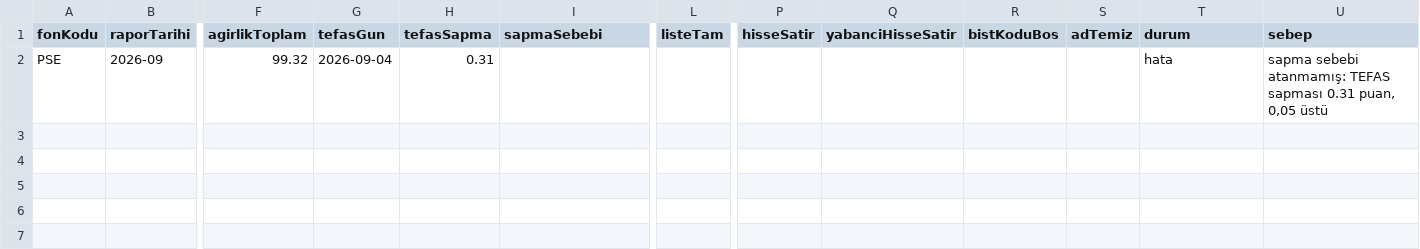
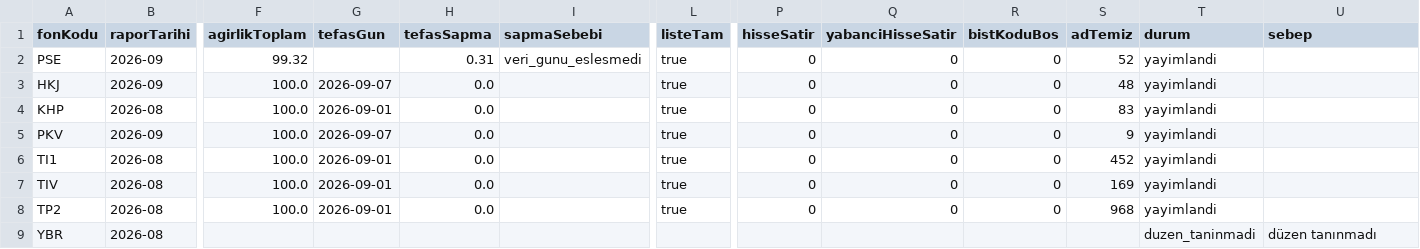
Before and after one commit to sercannnnn/fon-analiz-veri, a CSV file: veri/fon_icerik_ozet.csv, drawn as a sheet; only a part is shown, gaps mark what is left out; rows hold the shown columns only; the diff names each change by its address in the sheet, - before the commit and + after, or states it on an @@ line.

```diff
--- a/veri/fon_icerik_ozet.csv
+++ b/veri/fon_icerik_ozet.csv
-G2 (tefasGun): 2026-09-04
+G2 (tefasGun): (empty)
-I2 (sapmaSebebi): (empty)
+I2 (sapmaSebebi): veri_gunu_eslesmedi
-L2 (listeTam): (empty)
+L2 (listeTam): true
-P2 (hisseSatir): (empty)
+P2 (hisseSatir): 0
-Q2 (yabanciHisseSatir): (empty)
+Q2 (yabanciHisseSatir): 0
-R2 (bistKoduBos): (empty)
+R2 (bistKoduBos): 0
-S2 (adTemiz): (empty)
+S2 (adTemiz): 52
-T2 (durum): hata
+T2 (durum): yayimlandi
-U2 (sebep): sapma sebebi atanmamış: TEFAS sapması 0.31 puan, 0,05 üstü
+U2 (sebep): (empty)
+row 3: HKJ | 2026-09 | 100.0 | 2026-09-07 | 0.0 |  | true | 0 | 0 | 0 | 48 | yayimlandi
+row 4: KHP | 2026-08 | 100.0 | 2026-09-01 | 0.0 |  | true | 0 | 0 | 0 | 83 | yayimlandi
+row 5: PKV | 2026-09 | 100.0 | 2026-09-07 | 0.0 |  | true | 0 | 0 | 0 | 9 | yayimlandi
+row 6: TI1 | 2026-08 | 100.0 | 2026-09-01 | 0.0 |  | true | 0 | 0 | 0 | 452 | yayimlandi
+row 7: TIV | 2026-08 | 100.0 | 2026-09-01 | 0.0 |  | true | 0 | 0 | 0 | 169 | yayimlandi
+row 8: TP2 | 2026-08 | 100.0 | 2026-09-01 | 0.0 |  | true | 0 | 0 | 0 | 968 | yayimlandi
+row 9: YBR | 2026-08 |  |  |  |  |  |  |  |  |  | duzen_taninmadi | düzen tanınmadı
```
Also changed, not shown: 7 other files.
